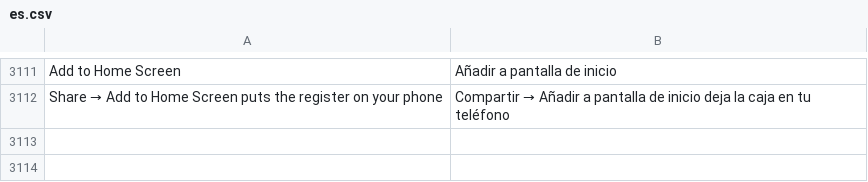
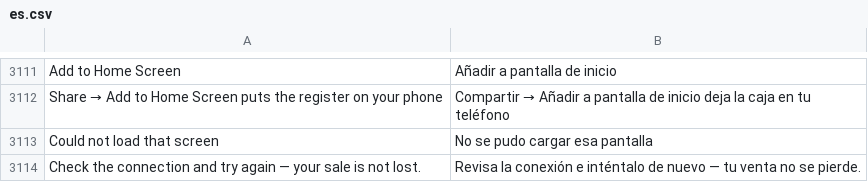
Before and after one commit to HolyMC2/POS-Awesome, a CSV file: posawesome/translations/es.csv, drawn as a sheet; only a part is shown, gaps mark what is left out; the diff names each change by its address in the sheet, - before the commit and + after, or states it on an @@ line.

```diff
--- a/posawesome/translations/es.csv
+++ b/posawesome/translations/es.csv
+row 3113: Could not load that screen | No se pudo cargar esa pantalla
+row 3114: Check the connection and try again — your sale is not lost. | Revisa la conexión e inténtalo de nuevo — tu venta no se pierde.
```
Also changed, not shown: 4 other files.
